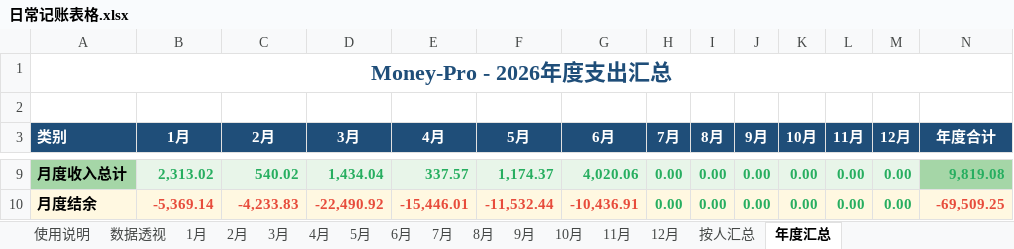
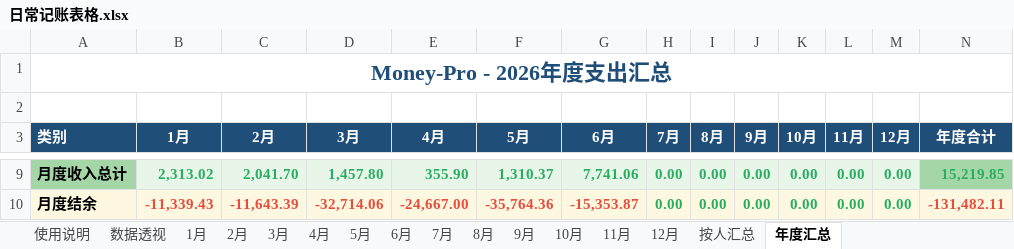
Before and after one commit to XiaoMing-branch/Money-Pro, an Excel workbook: 日常记账表格.xlsx, sheet 年度汇总, drawn as a sheet; only a part is shown, gaps mark what is left out; values as stored, in another font and other column widths than the file's, no borders; charts and pictures not drawn; the diff covers the shown part only; the diff names each change by its address in the sheet, - before the commit and + after, or states it on an @@ line.

```diff
--- a/日常记账表格.xlsx (sheet 年度汇总)
+++ b/日常记账表格.xlsx (sheet 年度汇总)
-C9 (2月): 540.02
+C9 (2月): 2,041.70
-D9 (3月): 1,434.04
+D9 (3月): 1,457.80
-E9 (4月): 337.57
+E9 (4月): 355.90
-F9 (5月): 1,174.37
+F9 (5月): 1,310.37
-G9 (6月): 4,020.06
+G9 (6月): 7,741.06
-N9 (年度合计): 9,819.08
+N9 (年度合计): 15,219.85
-B10 (1月): -5,369.14
+B10 (1月): -11,339.43
-C10 (2月): -4,233.83
+C10 (2月): -11,643.39
-D10 (3月): -22,490.92
+D10 (3月): -32,714.06
-E10 (4月): -15,446.01
+E10 (4月): -24,667.00
-F10 (5月): -11,532.44
+F10 (5月): -35,764.36
-G10 (6月): -10,436.91
+G10 (6月): -15,353.87
-N10 (年度合计): -69,509.25
+N10 (年度合计): -131,482.11
```
Also changed, not shown: 29 edited cells elsewhere in this sheet, sheet 数据透视, sheet 5月, sheet 6月, sheet 2月, sheet 3月, sheet 1月, 2 more sheets, 1 other file.
